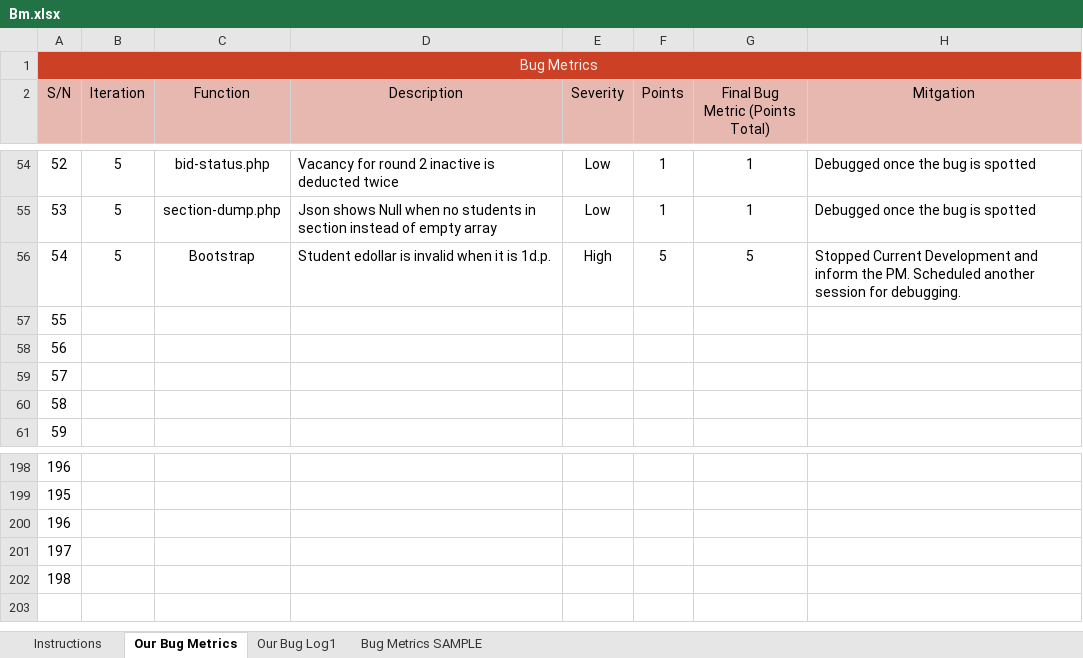
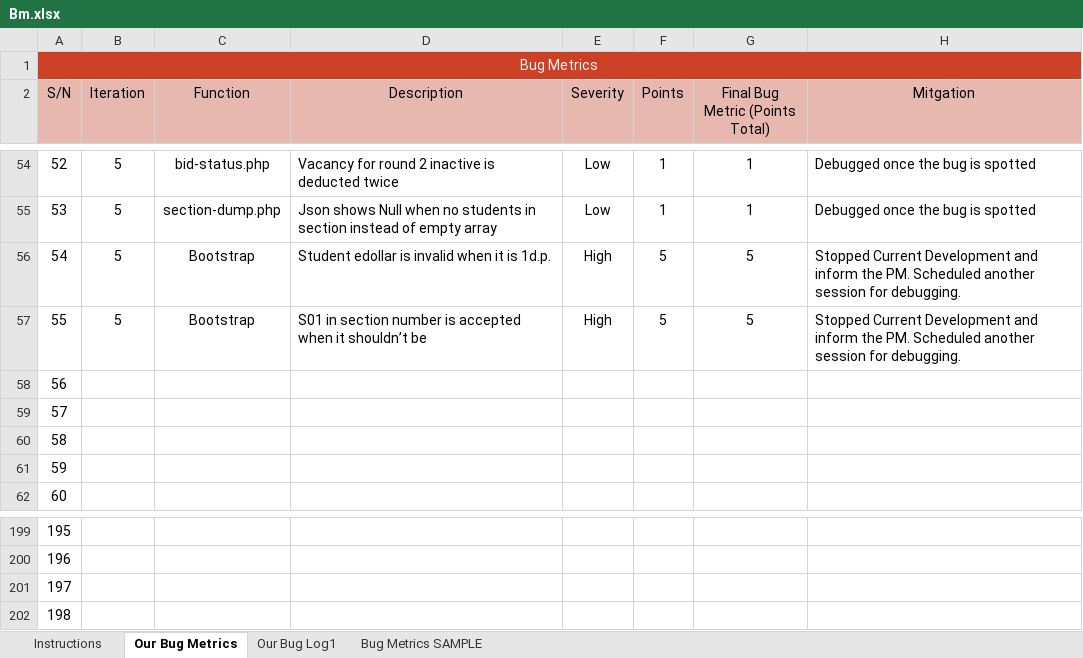
Before and after one commit to one-ice/IS212-Software-Project-Management, an Excel workbook: metrics/Bm.xlsx, sheet Our Bug Metrics, drawn as a sheet; only a part is shown, gaps mark what is left out; values as stored, in another font and other column widths than the file's, no borders; conditional formats not drawn; removed rows and columns are numbered as before the commit, all else as after; the diff names each change by its address in the sheet, - before the commit and + after, or states it on an @@ line.

Commit message:
Updated BM.xlsx regarding bootstrap bug where section S01 is accepted
Updated BM.xlsx regarding bootstrap bug where section S01 is accepted

Co-Authored-By: serene98 <serene98@users.noreply.github.com>

```diff
--- a/metrics/Bm.xlsx (sheet Our Bug Metrics)
+++ b/metrics/Bm.xlsx (sheet Our Bug Metrics)
+row 57: 55 | 5 | Bootstrap | S01 in section number is accepted when it shouldn’t be | High | 5 | 5 | Stopped Current Development and inform the PM. Scheduled another session for debugging.
@@ column A (S/N) renumbered between rows 58 and 202 @@
-row 202: 198
```
Also changed, not shown: sheet Our Bug Log1, formulas that keep their value.
